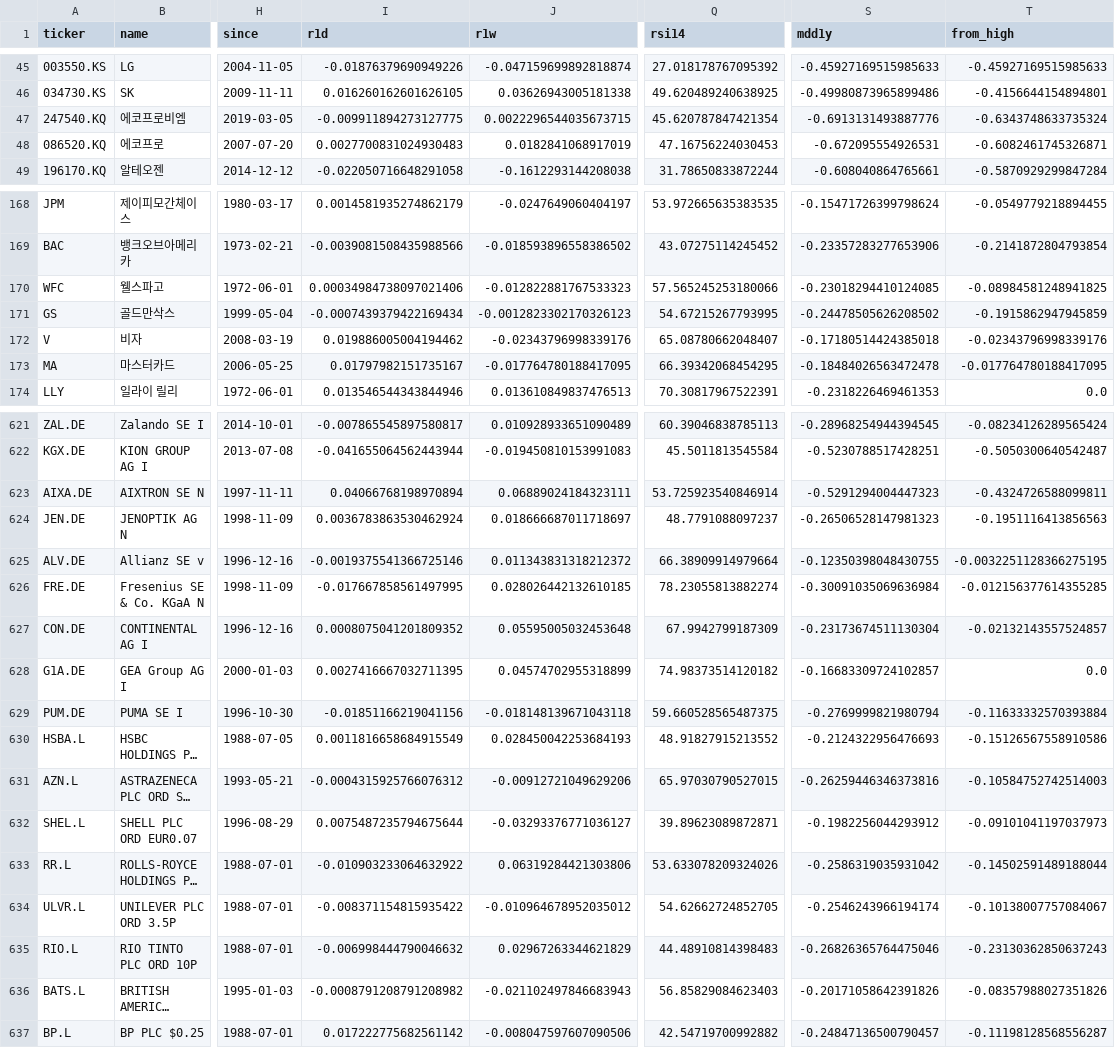
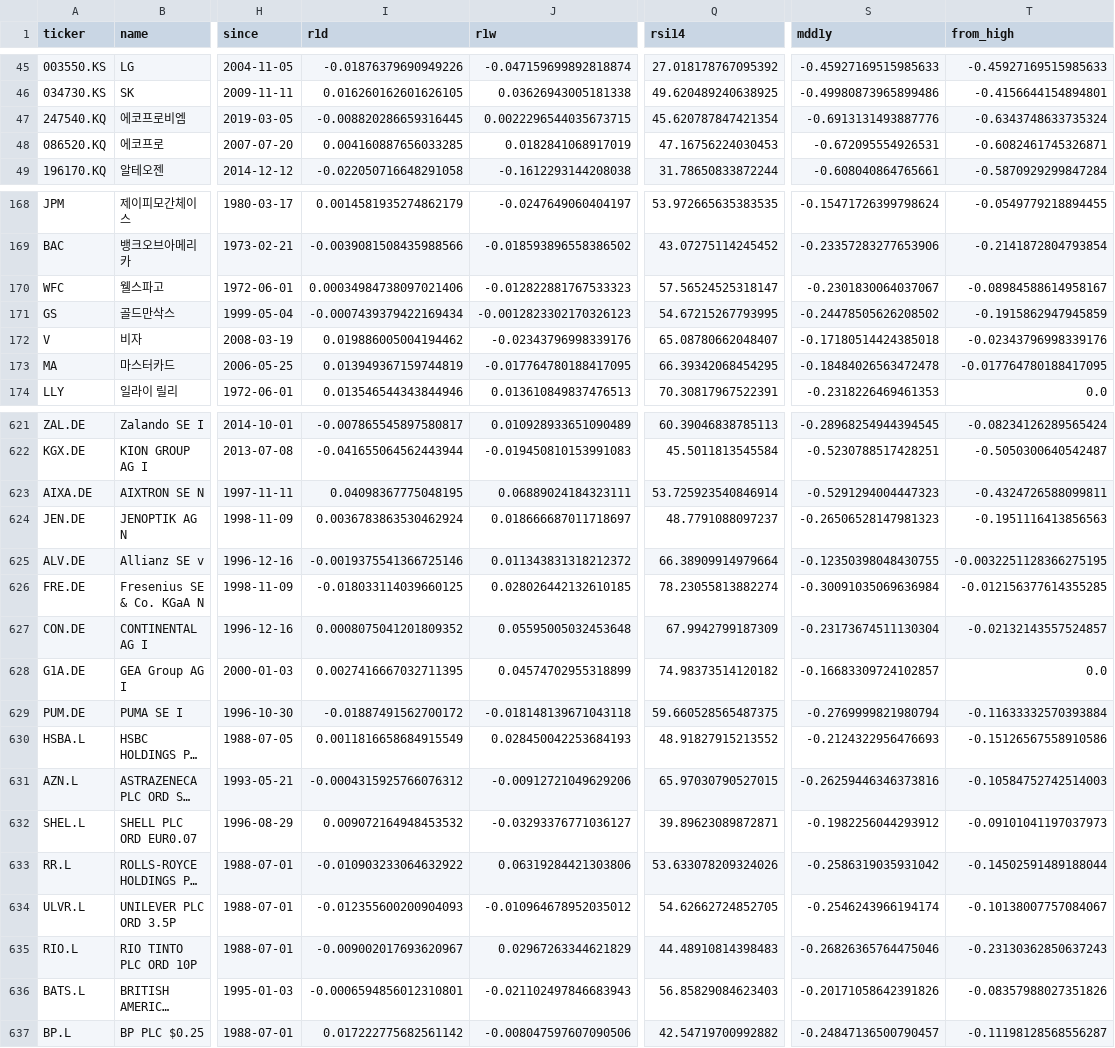
Before and after one commit to inwonc4524-code/Stock_Forecast, a CSV file: docs/latest.csv, drawn as a sheet; only a part is shown, gaps mark what is left out; long unchanged cells end in …; the diff covers the shown part only; the diff names each change by its address in the sheet, - before the commit and + after, or states it on an @@ line.

```diff
--- a/docs/latest.csv
+++ b/docs/latest.csv
-I47 (r1d): -0.009911894273127775
+I47 (r1d): -0.008820286659316445
-I48 (r1d): 0.0027700831024930483
+I48 (r1d): 0.004160887656033285
-Q170 (rsi14): 57.565245253180066
+Q170 (rsi14): 57.56524525318147
-S170 (mdd1y): -0.23018294410124085
+S170 (mdd1y): -0.2301830064037067
-T170 (from_high): -0.08984581248941825
+T170 (from_high): -0.08984588614958167
-I173 (r1d): 0.01797982151735167
+I173 (r1d): 0.013949367159744819
-I623 (r1d): 0.04066768198970894
+I623 (r1d): 0.04098367775048195
-I626 (r1d): -0.017667858561497995
+I626 (r1d): -0.018033114039660125
-I629 (r1d): -0.01851166219041156
+I629 (r1d): -0.01887491562700172
-I632 (r1d): 0.0075487235794675644
+I632 (r1d): 0.009072164948453532
-I634 (r1d): -0.008371154815935422
+I634 (r1d): -0.012355600200904093
-I635 (r1d): -0.006998444790046632
+I635 (r1d): -0.009002017693620967
-I636 (r1d): -0.0008791208791208982
+I636 (r1d): -0.0006594856012310801
```
Also changed, not shown: 35 edited cells elsewhere in this file, 4 other files.
